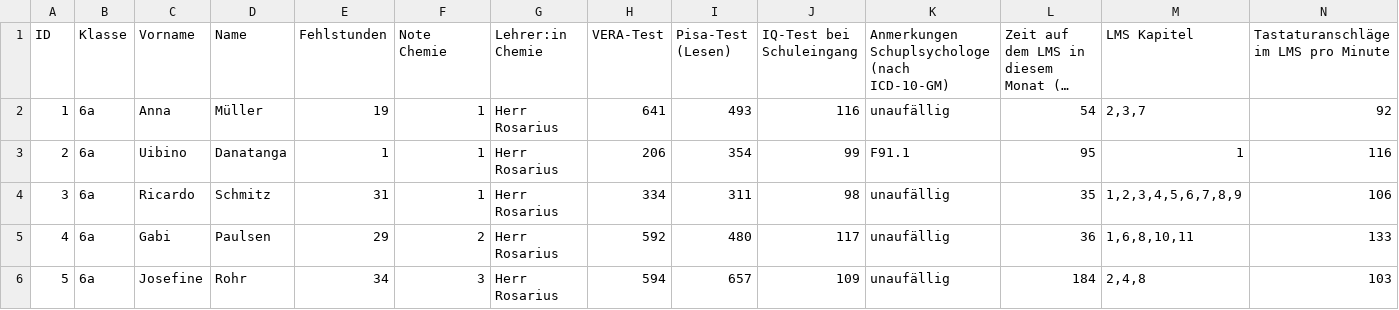
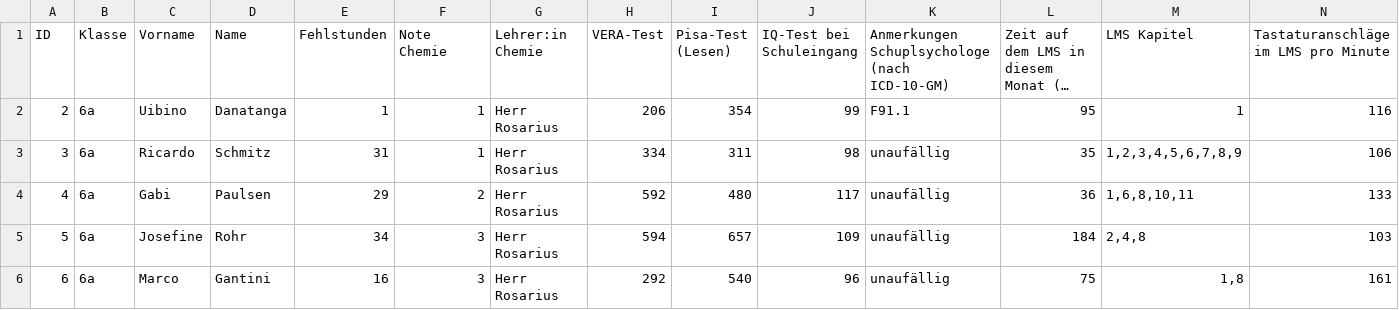
Before and after one commit to KI-Campus/Data2Teach, a CSV file: data/D2T-Kemper.csv, drawn as a sheet; only a part is shown; the shorter side is filled out with more unchanged rows; long unchanged cells end in …; rows hold the shown columns only; the diff names each change by its address in the sheet, - before the commit and + after, or states it on an @@ line.

Commit message:
Update D2T-Kemper.csv

```diff
--- a/data/D2T-Kemper.csv
+++ b/data/D2T-Kemper.csv
-row 2: 1 | 6a | Anna | Müller | 19 | 1 | Herr Rosarius | 641 | 493 | 116 | unaufällig | 54 | 2,3,7 | 92
```
